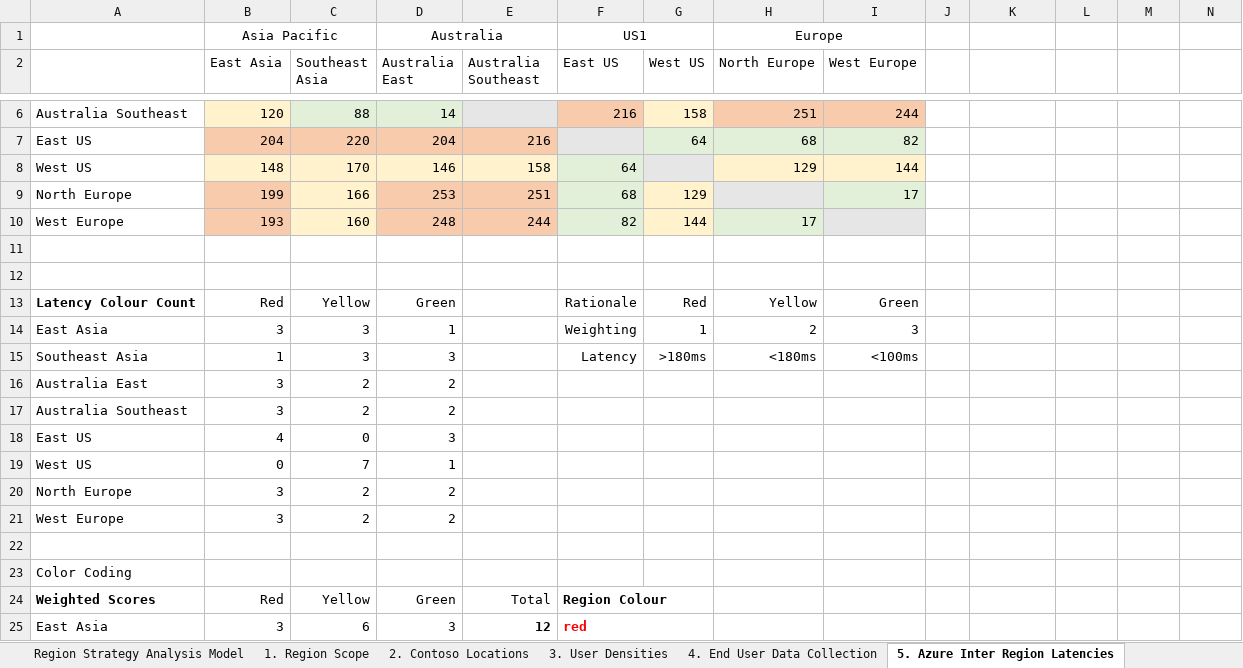
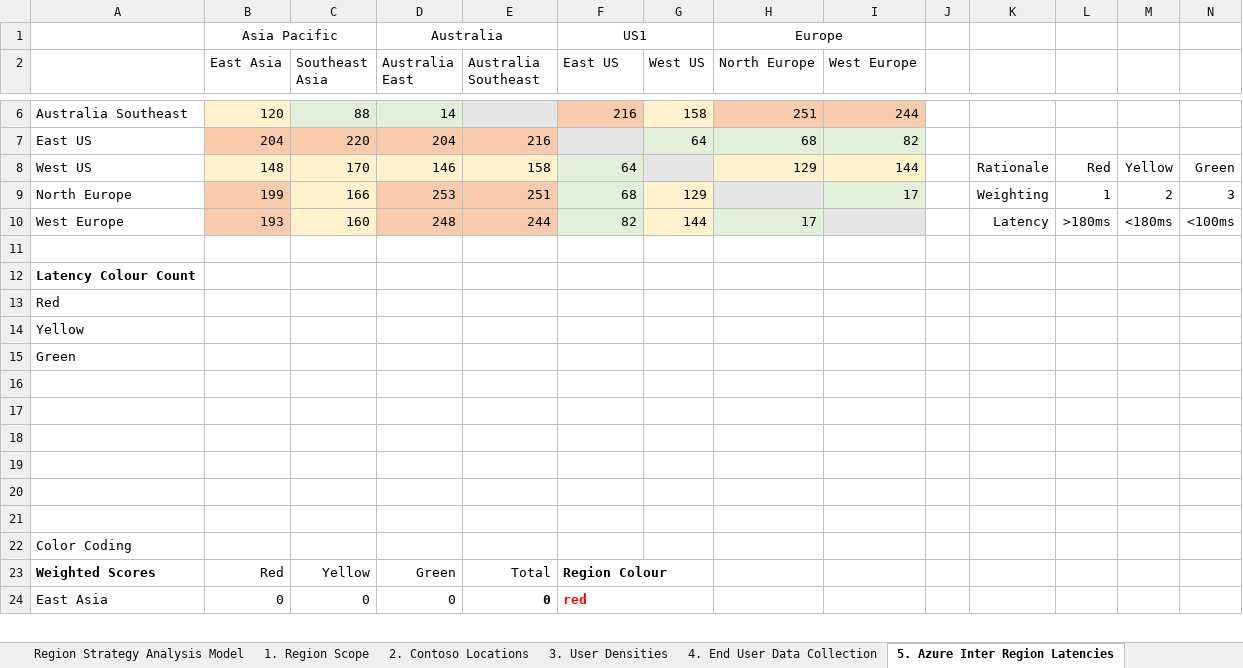
Before and after one commit to etsdit/SAPonAzureRegionAnalysis, an Excel workbook: Region Evaluation Analysis Model v1.0.xlsx, sheet 5. Azure Inter Region Latencies, drawn as a sheet; only a part is shown, gaps mark what is left out; values as stored, in another font and other column widths than the file's, no borders; removed rows and columns are numbered as before the commit, all else as after; the diff covers the shown part only; the diff names each change by its address in the sheet, - before the commit and + after, or states it on an @@ line.

Commit message:
Add files via upload

```diff
--- a/Region Evaluation Analysis Model v1.0.xlsx (sheet 5. Azure Inter Region Latencies)
+++ b/Region Evaluation Analysis Model v1.0.xlsx (sheet 5. Azure Inter Region Latencies)
-K8: (empty)
+K8: Rationale
-L8: (empty)
+L8: Red
-M8: (empty)
+M8: Yellow
-N8: (empty)
+N8: Green
-K9: (empty)
+K9: Weighting
-L9: (empty)
+L9: 1
-M9: (empty)
+M9: 2
-N9: (empty)
+N9: 3
-K10: (empty)
+K10: Latency
-L10: (empty)
+L10: >180ms
-M10: (empty)
+M10: <180ms
-N10: (empty)
+N10: <100ms
+row 11: (empty)
+row 12: Latency Colour Count
+row 13: Red
+row 14: Yellow
+row 15: Green
-row 18: Latency Colour Count | Red | Yellow | Green |  | Rationale | Red | Yellow | Green
+row 18: (empty)
-row 19: East Asia | 3 | 3 | 1 |  | Weighting | 1 | 2 | 3
+row 19: (empty)
-row 20: Southeast Asia | 1 | 3 | 3 |  | Latency | >180ms | <180ms | <100ms
+row 20: (empty)
-row 16: Australia East | 3 | 2 | 2
-row 17: Australia Southeast | 3 | 2 | 2
-row 18: East US | 4 | 0 | 3
-row 19: West US | 0 | 7 | 1
-row 20: North Europe | 3 | 2 | 2
-row 21: West Europe | 3 | 2 | 2
-B24 (East Asia): 3
+B24 (East Asia): 0
-C24 (Southeast Asia): 6
+C24 (Southeast Asia): 0
-D24 (Australia East): 3
+D24 (Australia East): 0
-E24 (Australia Southeast): 12
+E24 (Australia Southeast): 0
```
Also changed, not shown: 26 edited cells elsewhere in this sheet, sheet 4. End User Data Collection, sheet 3. User Densities, formulas that keep their value.
